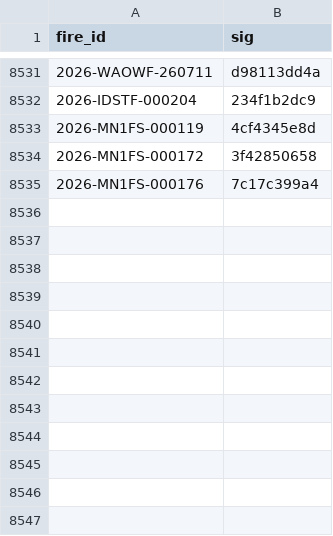
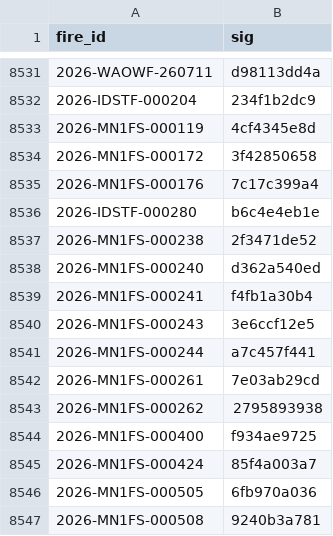
Before and after one commit to GT-Fire-Research-and-Innovation/WildfireRepo1, a CSV file: perimeters/seen.csv, drawn as a sheet; only a part is shown, gaps mark what is left out.

```diff
--- a/perimeters/seen.csv
+++ b/perimeters/seen.csv
@@ -8535 +8535,13 @@ fire_id,sig
 2026-MN1FS-000176,7c17c399a4
+2026-IDSTF-000280,b6c4e4eb1e
+2026-MN1FS-000238,2f3471de52
+2026-MN1FS-000240,d362a540ed
+2026-MN1FS-000241,f4fb1a30b4
+2026-MN1FS-000243,3e6ccf12e5
+2026-MN1FS-000244,a7c457f441
+2026-MN1FS-000261,7e03ab29cd
+2026-MN1FS-000262,2795893938
+2026-MN1FS-000400,f934ae9725
+2026-MN1FS-000424,85f4a003a7
+2026-MN1FS-000505,6fb970a036
+2026-MN1FS-000508,9240b3a781
```
Also changed, not shown: perimeters/index.csv, perimeters/polls/2026-11.csv, 12 other files.
